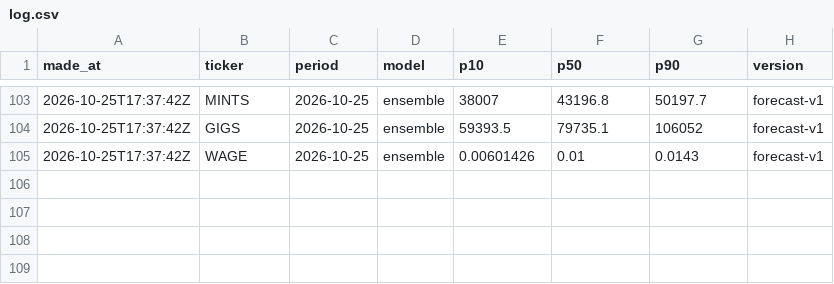
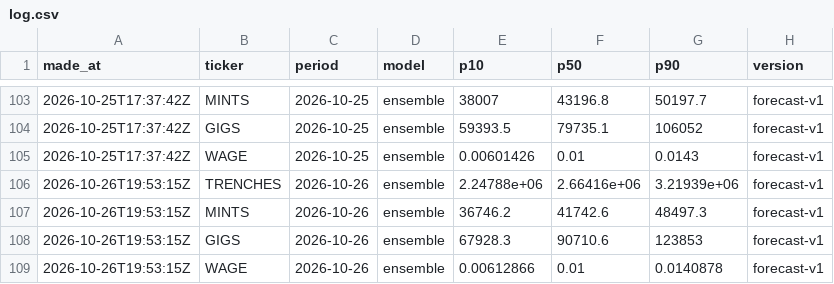
Before and after one commit to tickerzhq/tickerz-open, a CSV file: forecasts/log.csv, drawn as a sheet; only a part is shown, gaps mark what is left out; the diff names each change by its address in the sheet, - before the commit and + after, or states it on an @@ line.

```diff
--- a/forecasts/log.csv
+++ b/forecasts/log.csv
+row 106: 2026-10-26T19:53:15Z | TRENCHES | 2026-10-26 | ensemble | 2.24788e+06 | 2.66416e+06 | 3.21939e+06 | forecast-v1
+row 107: 2026-10-26T19:53:15Z | MINTS | 2026-10-26 | ensemble | 36746.2 | 41742.6 | 48497.3 | forecast-v1
+row 108: 2026-10-26T19:53:15Z | GIGS | 2026-10-26 | ensemble | 67928.3 | 90710.6 | 123853 | forecast-v1
+row 109: 2026-10-26T19:53:15Z | WAGE | 2026-10-26 | ensemble | 0.00612866 | 0.01 | 0.0140878 | forecast-v1
```
Also changed, not shown: forecasts/selection.csv, 1 other file.
